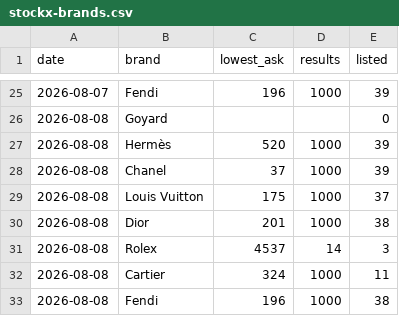
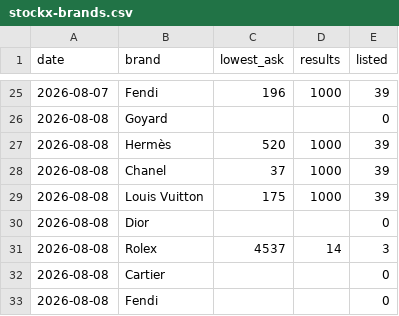
Before and after one commit to elibarzvi/demand-desk, a CSV file: data/exports/stockx-brands.csv, drawn as a sheet; only a part is shown, gaps mark what is left out.

```diff
--- a/data/exports/stockx-brands.csv
+++ b/data/exports/stockx-brands.csv
@@ -28,6 +28,6 @@ date,brand,lowest_ask,results,listed
 2026-08-08,Chanel,37,1000,39
-2026-08-08,Louis Vuitton,175,1000,37
-2026-08-08,Dior,201,1000,38
+2026-08-08,Louis Vuitton,175,1000,39
+2026-08-08,Dior,,,0
 2026-08-08,Rolex,4537,14,3
-2026-08-08,Cartier,324,1000,11
-2026-08-08,Fendi,196,1000,38
+2026-08-08,Cartier,,,0
+2026-08-08,Fendi,,,0
```
Also changed, not shown: data/exports/ebay.csv, data/exports/fashionphile.csv, 2 other files.
